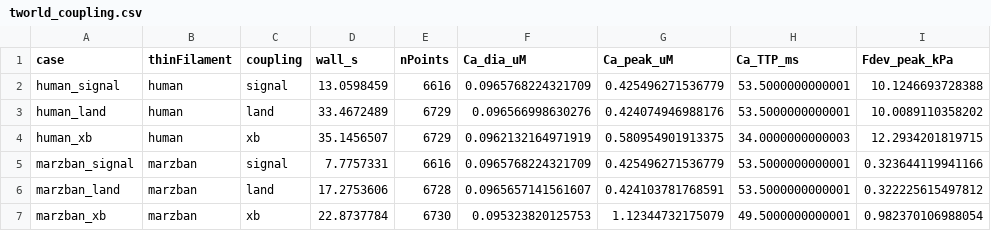
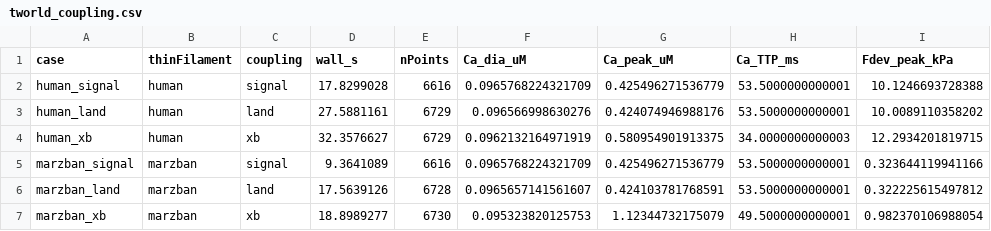
Before and after one commit to beards-lab/ATP-depletion-and-heart-failure, a CSV file: Analyses/TWorldCoupling/results/tworld_coupling.csv, drawn as a sheet; only a part is shown; the diff names each change by its address in the sheet, - before the commit and + after, or states it on an @@ line.

```diff
--- a/Analyses/TWorldCoupling/results/tworld_coupling.csv
+++ b/Analyses/TWorldCoupling/results/tworld_coupling.csv
-D2 (wall_s): 13.0598459
+D2 (wall_s): 17.8299028
-D3 (wall_s): 33.4672489
+D3 (wall_s): 27.5881161
-D4 (wall_s): 35.1456507
+D4 (wall_s): 32.3576627
-D5 (wall_s): 7.7757331
+D5 (wall_s): 9.3641089
-D6 (wall_s): 17.2753606
+D6 (wall_s): 17.5639126
-D7 (wall_s): 22.8737784
+D7 (wall_s): 18.8989277
```
Also changed, not shown: 15 other files.
